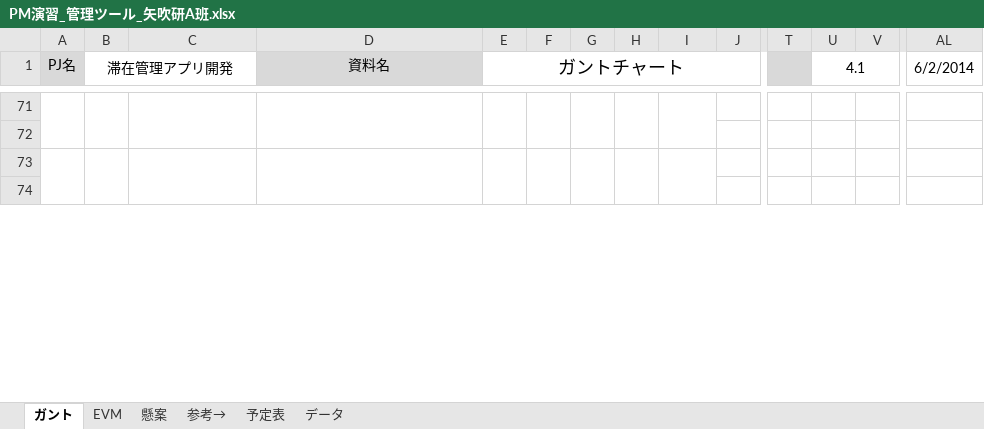
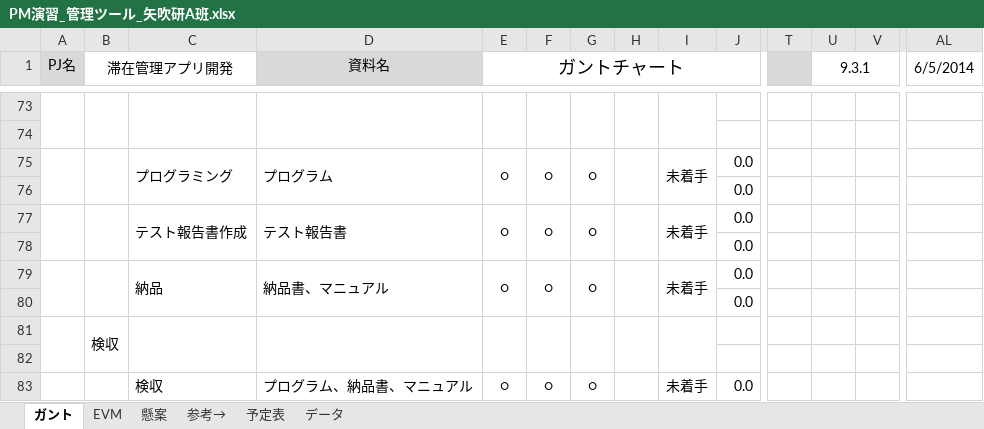
Before and after one commit to shimoda-a/pmpractice, an Excel workbook: yabuki-a/PM演習矢吹a/PM演習_管理ツール_矢吹研A班.xlsx, sheet ガント, drawn as a sheet; only a part is shown, gaps mark what is left out; values as stored, in another font and other column widths than the file's, no borders; conditional formats not drawn; removed rows and columns are numbered as before the commit, all else as after; rows hold the shown columns only; the diff covers the shown part only; the diff names each change by its address in the sheet, - before the commit and + after, or states it on an @@ line.

```diff
--- a/yabuki-a/PM演習矢吹a/PM演習_管理ツール_矢吹研A班.xlsx (sheet ガント)
+++ b/yabuki-a/PM演習矢吹a/PM演習_管理ツール_矢吹研A班.xlsx (sheet ガント)
-U1: 4.1
+U1: 9.3.1
-AL1: 6/2/2014
+AL1: 6/5/2014
+row 75:  |  | プログラミング | プログラム | ○ | ○ | ○ |  | 未着手 | 0.0
@@ row 88 moved to row 76: 0.0 @@
+row 77:  |  | テスト報告書作成 | テスト報告書 | ○ | ○ | ○ |  | 未着手 | 0.0
+row 78:  |  |  |  |  |  |  |  |  | 0.0
+row 79:  |  | 納品 | 納品書、マニュアル | ○ | ○ | ○ |  | 未着手 | 0.0
+row 80:  |  |  |  |  |  |  |  |  | 0.0
+row 81:  | 検収
-A73:A74 merged
-B73:B74 merged
-C73:C74 merged
-D73:D74 merged
-E73:E74 merged
-F73:F74 merged
-G73:G74 merged
-H73:H74 merged
-I73:I74 merged
+A83:A84 merged
+B83:B84 merged
-row 83: (empty)
+row 83:  |  | 検収 | プログラム、納品書、マニュアル | ○ | ○ | ○ |  | 未着手 | 0.0
+C83:C84 merged
+D83:D84 merged
+E83:E84 merged
+F83:F84 merged
+G83:G84 merged
+H83:H84 merged
+I83:I84 merged
```
Also changed, not shown: 4 added rows, 10 removed rows, 1 moved row, 33 edited cells and merged cells elsewhere in this sheet, sheet EVM, formulas that keep their value, hidden cells, charts or pictures, 1 other file.
